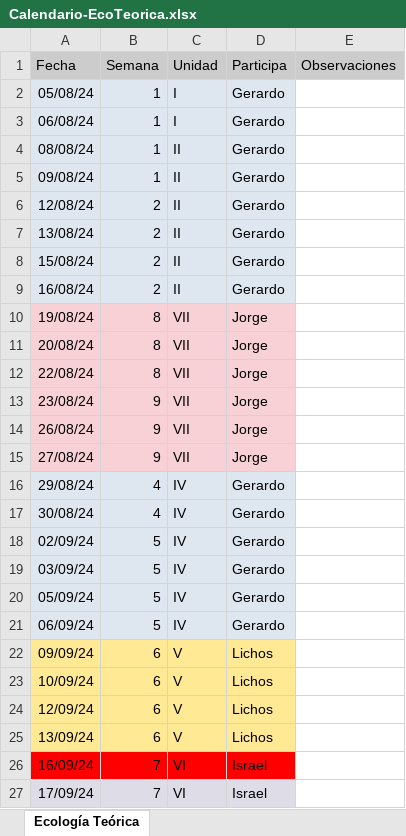
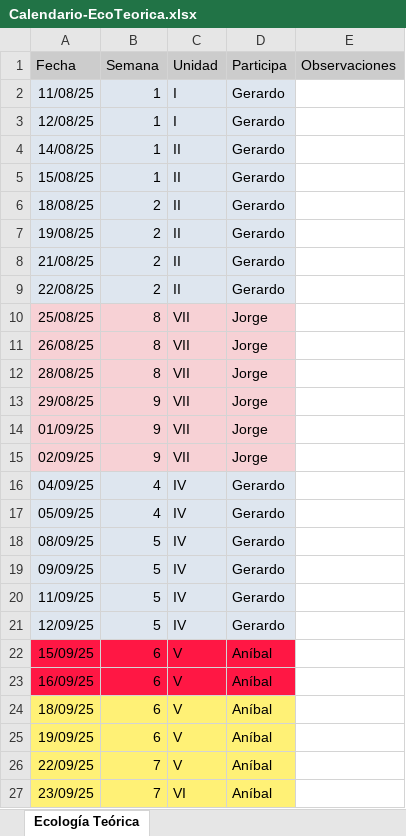
Before and after one commit to gerardommc/Ecologia-Teorica, an Excel workbook: Calendario-EcoTeorica.xlsx, sheet Ecología Teórica, drawn as a sheet; only a part is shown; values as stored, in another font and other column widths than the file's, no borders; removed rows and columns are numbered as before the commit, all else as after; the diff covers the shown part only; the diff names each change by its address in the sheet, - before the commit and + after, or states it on an @@ line.

```diff
--- a/Calendario-EcoTeorica.xlsx (sheet Ecología Teórica)
+++ b/Calendario-EcoTeorica.xlsx (sheet Ecología Teórica)
-A2 (Fecha): 05/08/24
+A2 (Fecha): 11/08/25
-A3 (Fecha): 06/08/24
+A3 (Fecha): 12/08/25
-A4 (Fecha): 08/08/24
+A4 (Fecha): 14/08/25
-A5 (Fecha): 09/08/24
+A5 (Fecha): 15/08/25
-A6 (Fecha): 12/08/24
+A6 (Fecha): 18/08/25
-A7 (Fecha): 13/08/24
+A7 (Fecha): 19/08/25
-A8 (Fecha): 15/08/24
+A8 (Fecha): 21/08/25
-A9 (Fecha): 16/08/24
+A9 (Fecha): 22/08/25
-A10 (Fecha): 19/08/24
+A10 (Fecha): 25/08/25
-A11 (Fecha): 20/08/24
+A11 (Fecha): 26/08/25
-A12 (Fecha): 22/08/24
+A12 (Fecha): 28/08/25
-A13 (Fecha): 23/08/24
+A13 (Fecha): 29/08/25
-A14 (Fecha): 26/08/24
+A14 (Fecha): 01/09/25
-A15 (Fecha): 27/08/24
+A15 (Fecha): 02/09/25
-A16 (Fecha): 29/08/24
+A16 (Fecha): 04/09/25
-A17 (Fecha): 30/08/24
+A17 (Fecha): 05/09/25
-A18 (Fecha): 02/09/24
+A18 (Fecha): 08/09/25
-A19 (Fecha): 03/09/24
+A19 (Fecha): 09/09/25
-A20 (Fecha): 05/09/24
+A20 (Fecha): 11/09/25
-A21 (Fecha): 06/09/24
+A21 (Fecha): 12/09/25
-A22 (Fecha): 09/09/24
+A22 (Fecha): 15/09/25
-A22:D23 fill: #FFE994
+A22:D23 fill: #FF1744
-D22:D25 (Participa): Lichos
+D22:D25 (Participa): Aníbal
-A23 (Fecha): 10/09/24
+A23 (Fecha): 16/09/25
-A24 (Fecha): 12/09/24
+A24 (Fecha): 18/09/25
-A24:D25 fill: #FFE994
+A24:D25 fill: #FFF176
-A25 (Fecha): 13/09/24
+A25 (Fecha): 19/09/25
-row 26: 16/09/24 | 7 | VI | Israel
+row 26: 22/09/25 | 7 | V | Aníbal
-A27 (Fecha): 17/09/24
+A27 (Fecha): 23/09/25
-A27:D27 fill: #DEDCE6
+A27:D27 fill: #FFF176
-D27 (Participa): Israel
+D27 (Participa): Aníbal
```
Also changed, not shown: 25 edited cells and cell formats elsewhere in this sheet, 8 other files.
